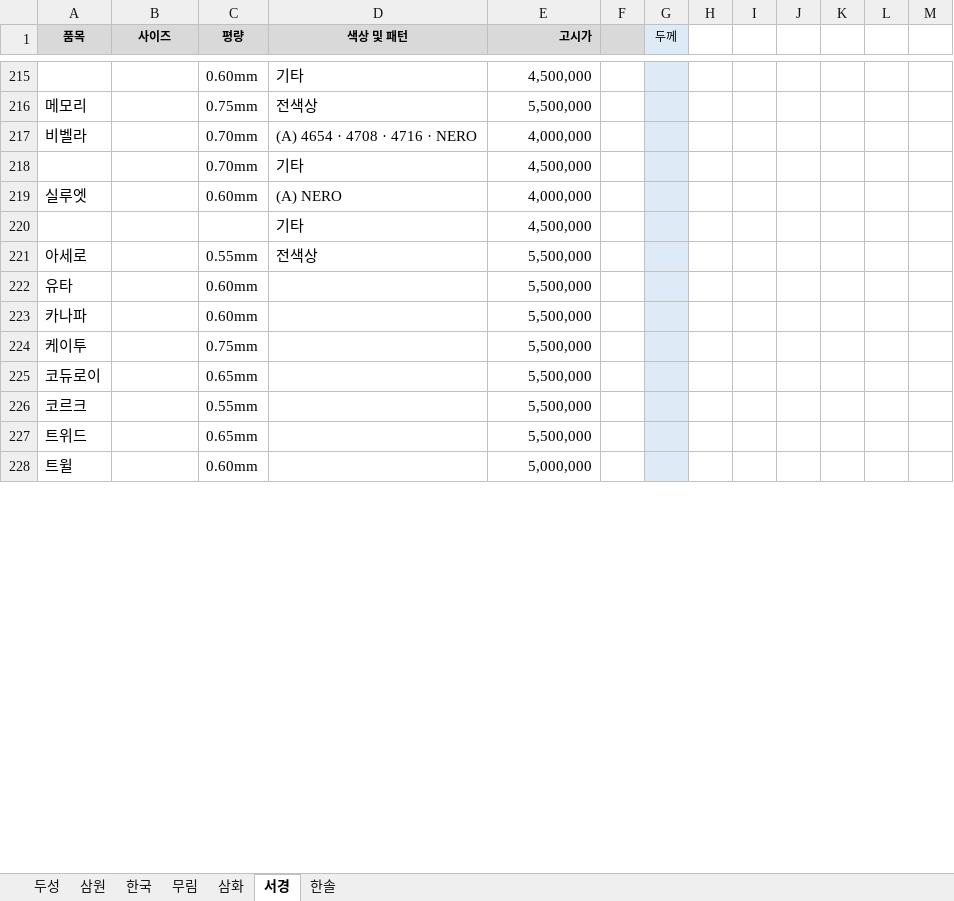
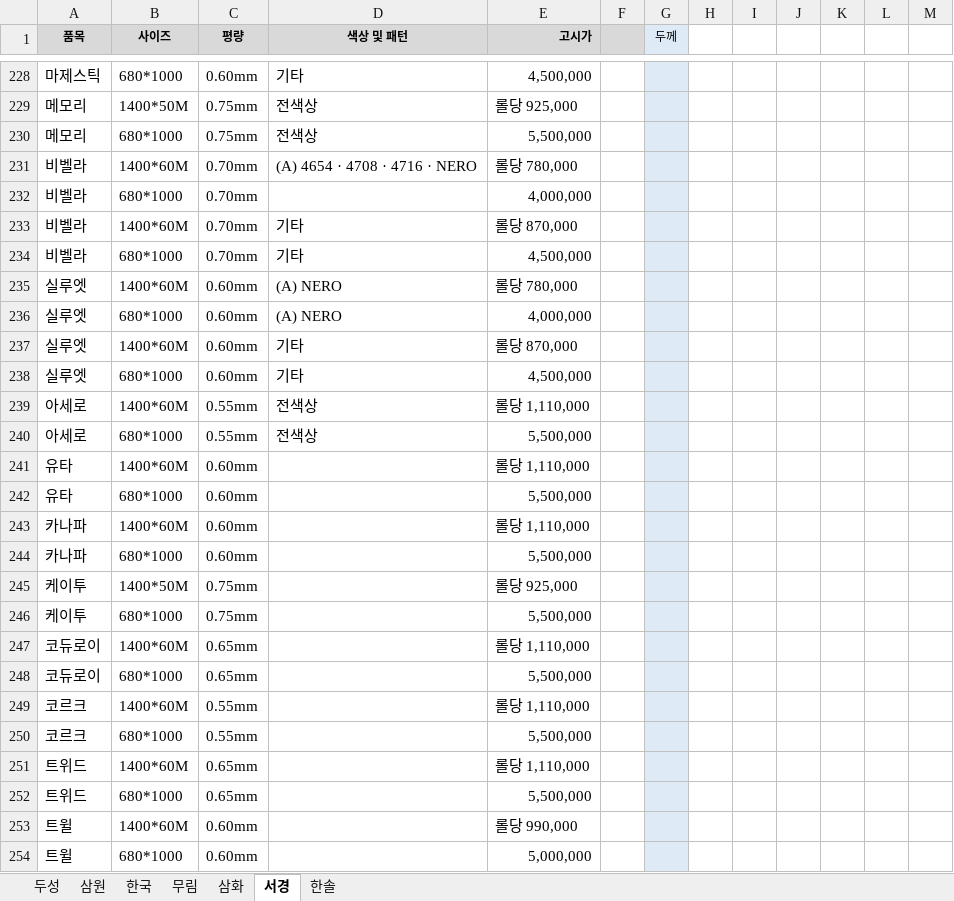
Before and after one commit to goodnotes2/paper, an Excel workbook: search.xlsx, sheet 서경, drawn as a sheet; only a part is shown, gaps mark what is left out; values as stored, in another font and other column widths than the file's, no borders; removed rows and columns are numbered as before the commit, all else as after; the diff covers the shown part only; the diff names each change by its address in the sheet, - before the commit and + after, or states it on an @@ line.

```diff
--- a/search.xlsx (sheet 서경)
+++ b/search.xlsx (sheet 서경)
-A228 (품목): (empty)
+A228 (품목): 마제스틱
-B228 (사이즈): (empty)
+B228 (사이즈): 680*1000
+row 229: 메모리 | 1400*50M | 0.75mm | 전색상 | 롤당 925,000
-B230 (사이즈): (empty)
+B230 (사이즈): 680*1000
-B231 (사이즈): (empty)
+B231 (사이즈): 1400*60M
-E231 (고시가): 4,000,000
+E231 (고시가): 롤당 780,000
+row 232: 비벨라 | 680*1000 | 0.70mm |  | 4,000,000
+row 233: 비벨라 | 1400*60M | 0.70mm | 기타 | 롤당 870,000
-A234 (품목): (empty)
+A234 (품목): 비벨라
-B234 (사이즈): (empty)
+B234 (사이즈): 680*1000
+row 235: 실루엣 | 1400*60M | 0.60mm | (A) NERO | 롤당 780,000
-B236 (사이즈): (empty)
+B236 (사이즈): 680*1000
-row 220:  |  |  | 기타 | 4,500,000
+row 237: 실루엣 | 1400*60M | 0.60mm | 기타 | 롤당 870,000
+row 238: 실루엣 | 680*1000 | 0.60mm | 기타 | 4,500,000
+row 239: 아세로 | 1400*60M | 0.55mm | 전색상 | 롤당 1,110,000
-B240 (사이즈): (empty)
+B240 (사이즈): 680*1000
+row 241: 유타 | 1400*60M | 0.60mm |  | 롤당 1,110,000
-B242 (사이즈): (empty)
+B242 (사이즈): 680*1000
+row 243: 카나파 | 1400*60M | 0.60mm |  | 롤당 1,110,000
-B244 (사이즈): (empty)
+B244 (사이즈): 680*1000
+row 245: 케이투 | 1400*50M | 0.75mm |  | 롤당 925,000
-B246 (사이즈): (empty)
+B246 (사이즈): 680*1000
+row 247: 코듀로이 | 1400*60M | 0.65mm |  | 롤당 1,110,000
-B248 (사이즈): (empty)
+B248 (사이즈): 680*1000
+row 249: 코르크 | 1400*60M | 0.55mm |  | 롤당 1,110,000
-B250 (사이즈): (empty)
+B250 (사이즈): 680*1000
+row 251: 트위드 | 1400*60M | 0.65mm |  | 롤당 1,110,000
-B252 (사이즈): (empty)
+B252 (사이즈): 680*1000
+row 253: 트윌 | 1400*60M | 0.60mm |  | 롤당 990,000
-B254 (사이즈): (empty)
+B254 (사이즈): 680*1000
```
Also changed, not shown: 35 added rows, 3 removed rows and 20 edited cells elsewhere in this sheet.
